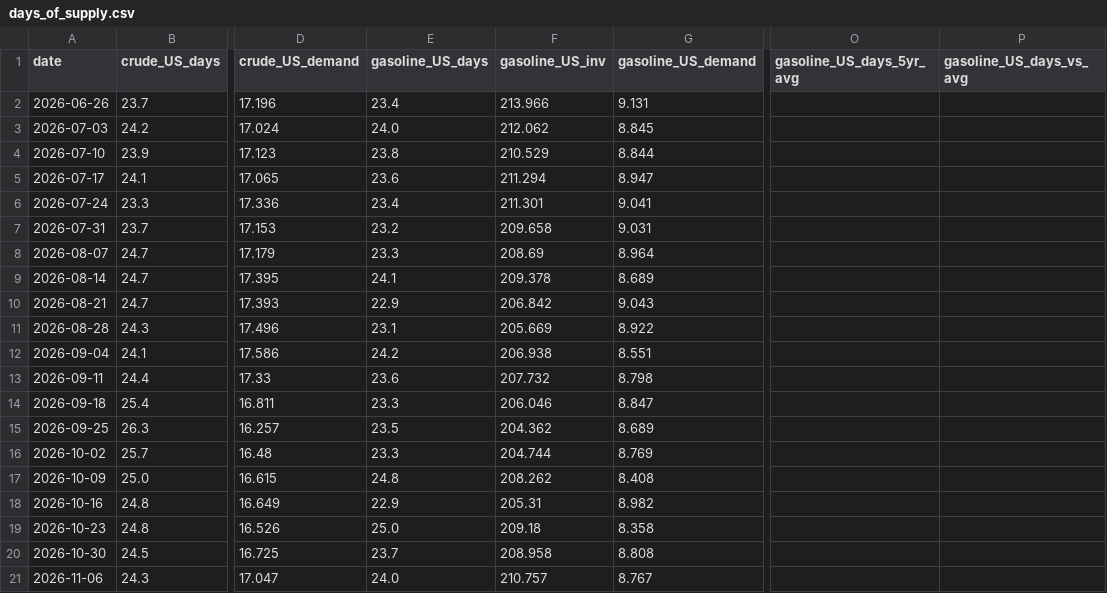
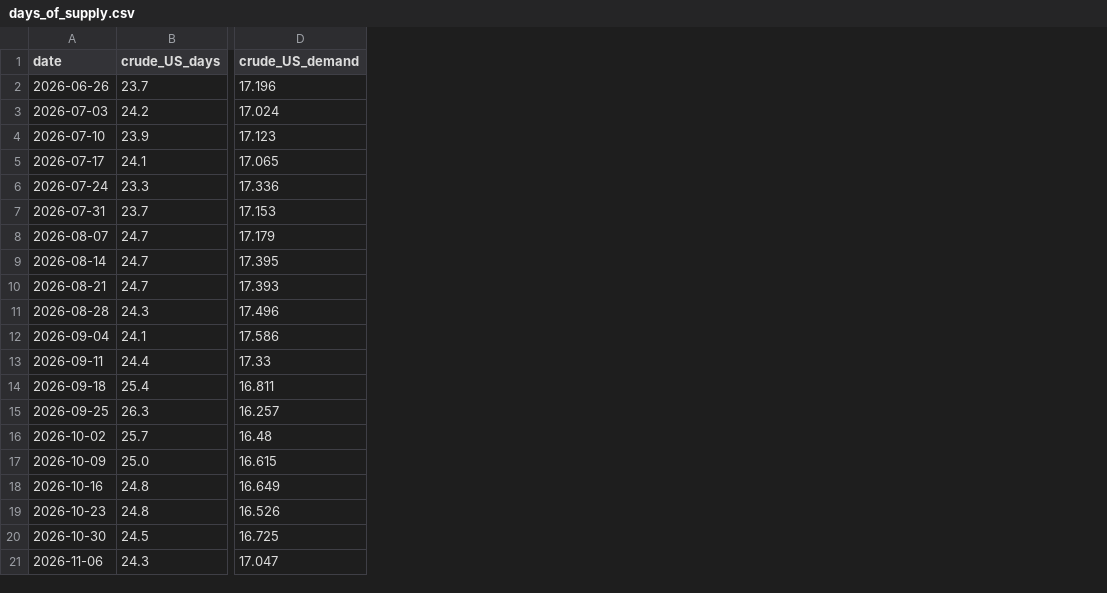
Before and after one commit to ela113arm-arch/macro-data-tracker, a CSV file: data/days_of_supply.csv, drawn as a sheet; only a part is shown, gaps mark what is left out; the diff names each change by its address in the sheet, - before the commit and + after, or states it on an @@ line.

```diff
--- a/data/days_of_supply.csv
+++ b/data/days_of_supply.csv
-column E (gasoline_US_days), rows 2-21: 23.4 | 24.0 | 23.8 | 23.6 | 23.4 | 23.2 | 23.3 | 24.1 | 22.9 | 23.1 | 24.2 | 23.6 | 23.3 | 23.5 | 23.3 | 24.8 | 22.9 | 25.0 | 23.7 | 24.0
-column F (gasoline_US_inv), rows 2-21: 213.966 | 212.062 | 210.529 | 211.294 | 211.301 | 209.658 | 208.69 | 209.378 | 206.842 | 205.669 | 206.938 | 207.732 | 206.046 | 204.362 | 204.744 | 208.262 | 205.31 | 209.18 | 208.958 | 210.757
-column G (gasoline_US_demand), rows 2-21: 9.131 | 8.845 | 8.844 | 8.947 | 9.041 | 9.031 | 8.964 | 8.689 | 9.043 | 8.922 | 8.551 | 8.798 | 8.847 | 8.689 | 8.769 | 8.408 | 8.982 | 8.358 | 8.808 | 8.767
-column O (gasoline_US_days_5yr_avg), empty
-column P (gasoline_US_days_vs_avg), empty
```
Also changed, not shown: data/baltic_dry.csv, data/credit_spreads.csv, 12 other files.
